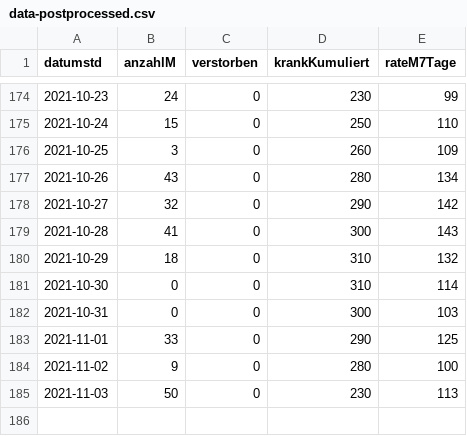
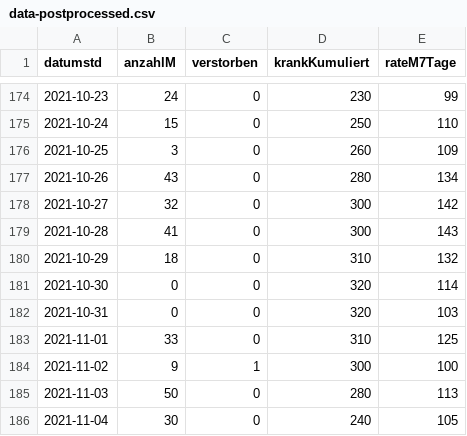
Before and after one commit to solygen/flat-covid19-olpe, a CSV file: data-postprocessed.csv, drawn as a sheet; only a part is shown, gaps mark what is left out.

Commit message:
Flat: latest data (2021-11-05T06:09:19.442Z) {   "date": "2021-11-05T06:09:19.442Z",   "files": [     {       "name": "data-history.csv",       "deltaBytes": 592,       "source": "https://www.lzg.nrw.de/covid19/daten/covid19_5966.csv"     },     {       "name": "data-postprocessed.csv",       "deltaBytes": 25,       "source": "https://www.lzg.nrw.de/covid19/daten/covid19_5966.csv"     },     {       "name": "data.csv",       "deltaBytes": 10,       "source": "https://www.lzg.nrw.de/covid19/daten/covid19_5966.csv"     }   ] }

```diff
--- a/data-postprocessed.csv
+++ b/data-postprocessed.csv
@@ -177,9 +177,10 @@ datumstd,anzahlM,verstorben,krankKumuliert,rateM7Tage
 2021-10-26,43,0,280,134
-2021-10-27,32,0,290,142
+2021-10-27,32,0,300,142
 2021-10-28,41,0,300,143
 2021-10-29,18,0,310,132
-2021-10-30,0,0,310,114
-2021-10-31,0,0,300,103
-2021-11-01,33,0,290,125
-2021-11-02,9,0,280,100
-2021-11-03,50,0,230,113
+2021-10-30,0,0,320,114
+2021-10-31,0,0,320,103
+2021-11-01,33,0,310,125
+2021-11-02,9,1,300,100
+2021-11-03,50,0,280,113
+2021-11-04,30,0,240,105
```
Also changed, not shown: data-history.csv, data.csv.
